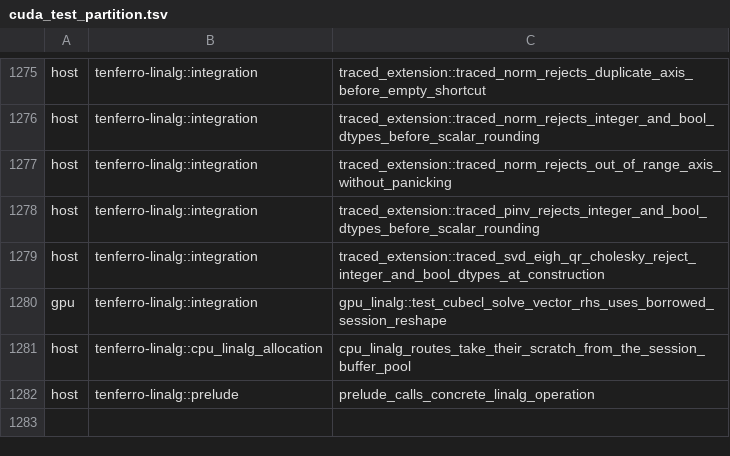
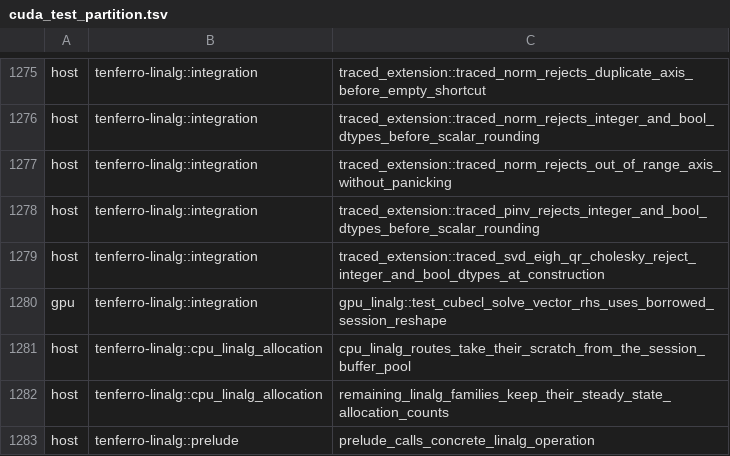
Before and after one commit to MartinMikkelsen/tenferro-rs, a TSV file: scripts/ci/cuda_test_partition.tsv, drawn as a sheet; only a part is shown, gaps mark what is left out.

```diff
--- a/scripts/ci/cuda_test_partition.tsv
+++ b/scripts/ci/cuda_test_partition.tsv
@@ -1281,2 +1281,3 @@ gpu	tenferro-linalg::integration	gpu_linalg::test_cubecl_solve_vector_rhs_uses_b
 host	tenferro-linalg::cpu_linalg_allocation	cpu_linalg_routes_take_their_scratch_from_the_session_buffer_pool
+host	tenferro-linalg::cpu_linalg_allocation	remaining_linalg_families_keep_their_steady_state_allocation_counts
 host	tenferro-linalg::prelude	prelude_calls_concrete_linalg_operation
```
Also changed, not shown: 1 other file.
